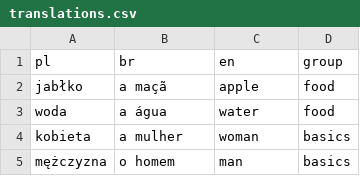
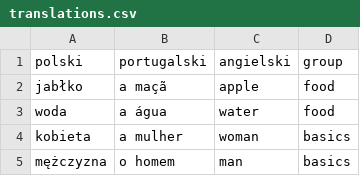
Before and after one commit to BStalewski/bomdia, a CSV file: src/translations.csv, drawn as a sheet; only a part is shown.

Commit message:
Start working on translations

```diff
--- a/src/translations.csv
+++ b/src/translations.csv
@@ -1,2 +1,2 @@
-pl;br;en;group
+polski;portugalski;angielski;group
 jabłko;a maçã;apple;food
```
Also changed, not shown: 6 other files.
